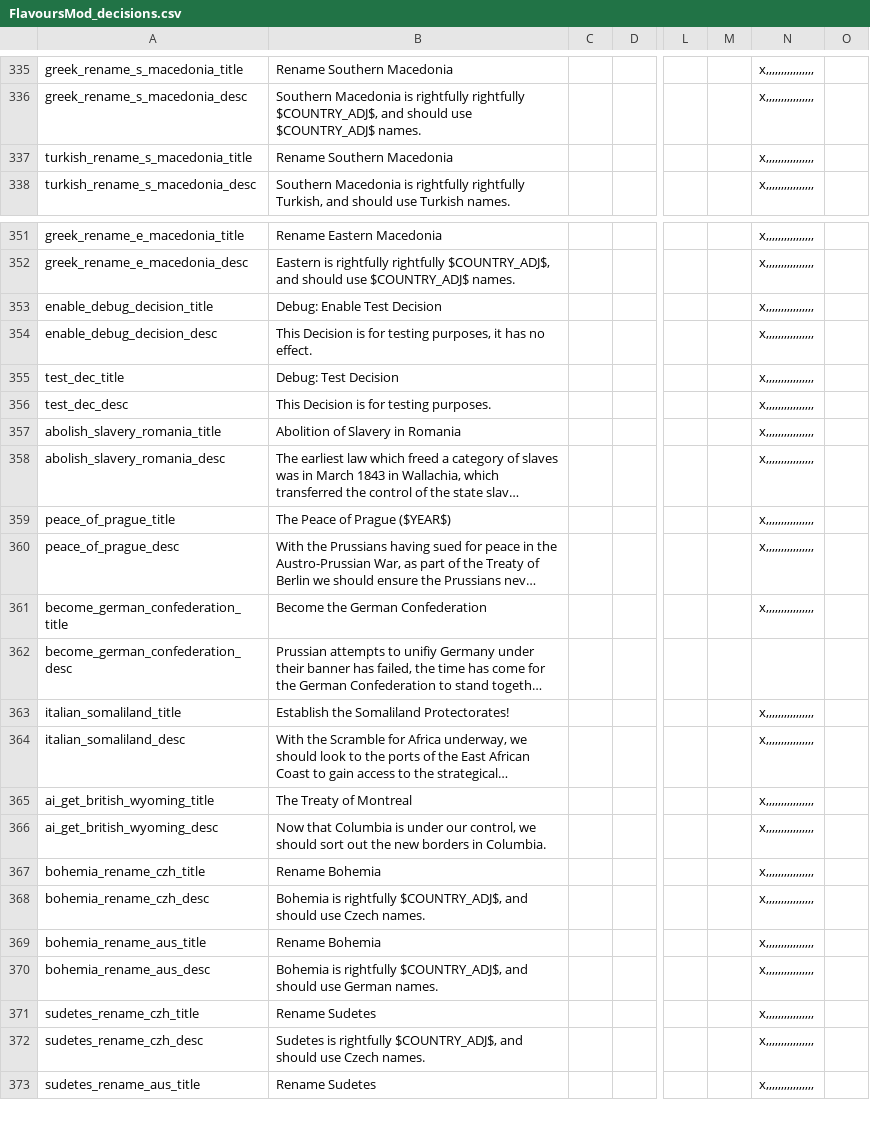
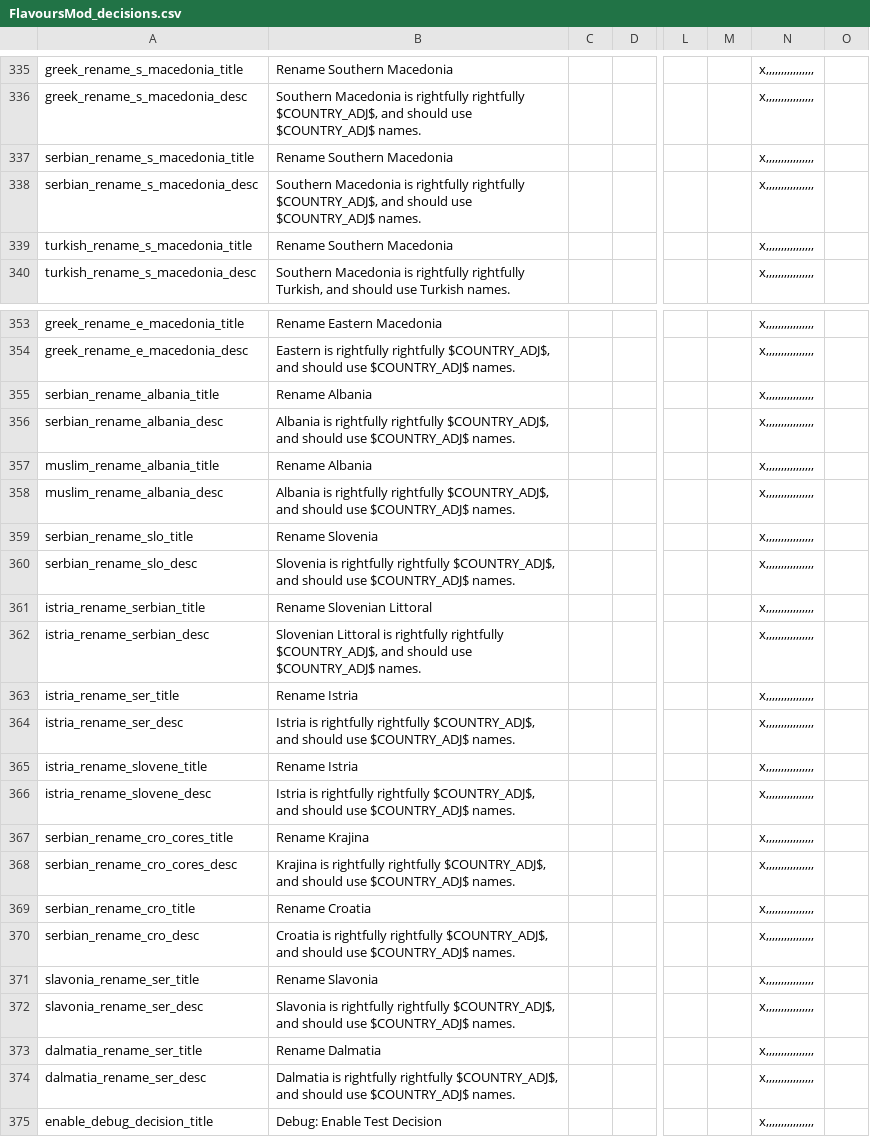
Before and after one commit to moretrim/HFM, a CSV file: HFM/localisation/FlavoursMod_decisions.csv, drawn as a sheet; only a part is shown, gaps mark what is left out; the shorter side is filled out with more unchanged rows; long unchanged cells end in …; rows hold the shown columns only; the diff names each change by its address in the sheet, - before the commit and + after, or states it on an @@ line.

```diff
--- a/HFM/localisation/FlavoursMod_decisions.csv
+++ b/HFM/localisation/FlavoursMod_decisions.csv
+row 337: serbian_rename_s_macedonia_title | Rename Southern Macedonia |  |  |  |  | x,,,,,,,,,,,,,,,,
+row 338: serbian_rename_s_macedonia_desc | Southern Macedonia is rightfully rightfully $COUNTRY_ADJ$, and should use $COUNTRY_ADJ$ names. |  |  |  |  | x,,,,,,,,,,,,,,,,
+row 355: serbian_rename_albania_title | Rename Albania |  |  |  |  | x,,,,,,,,,,,,,,,,
+row 356: serbian_rename_albania_desc | Albania is rightfully rightfully $COUNTRY_ADJ$, and should use $COUNTRY_ADJ$ names. |  |  |  |  | x,,,,,,,,,,,,,,,,
+row 357: muslim_rename_albania_title | Rename Albania |  |  |  |  | x,,,,,,,,,,,,,,,,
+row 358: muslim_rename_albania_desc | Albania is rightfully rightfully $COUNTRY_ADJ$, and should use $COUNTRY_ADJ$ names. |  |  |  |  | x,,,,,,,,,,,,,,,,
+row 359: serbian_rename_slo_title | Rename Slovenia |  |  |  |  | x,,,,,,,,,,,,,,,,
+row 360: serbian_rename_slo_desc | Slovenia is rightfully rightfully $COUNTRY_ADJ$, and should use $COUNTRY_ADJ$ names. |  |  |  |  | x,,,,,,,,,,,,,,,,
+row 361: istria_rename_serbian_title | Rename Slovenian Littoral |  |  |  |  | x,,,,,,,,,,,,,,,,
+row 362: istria_rename_serbian_desc | Slovenian Littoral is rightfully rightfully $COUNTRY_ADJ$, and should use $COUNTRY_ADJ$ names. |  |  |  |  | x,,,,,,,,,,,,,,,,
+row 363: istria_rename_ser_title | Rename Istria |  |  |  |  | x,,,,,,,,,,,,,,,,
+row 364: istria_rename_ser_desc | Istria is rightfully rightfully $COUNTRY_ADJ$, and should use $COUNTRY_ADJ$ names. |  |  |  |  | x,,,,,,,,,,,,,,,,
+row 365: istria_rename_slovene_title | Rename Istria |  |  |  |  | x,,,,,,,,,,,,,,,,
+row 366: istria_rename_slovene_desc | Istria is rightfully rightfully $COUNTRY_ADJ$, and should use $COUNTRY_ADJ$ names. |  |  |  |  | x,,,,,,,,,,,,,,,,
+row 367: serbian_rename_cro_cores_title | Rename Krajina |  |  |  |  | x,,,,,,,,,,,,,,,,
+row 368: serbian_rename_cro_cores_desc | Krajina is rightfully rightfully $COUNTRY_ADJ$, and should use $COUNTRY_ADJ$ names. |  |  |  |  | x,,,,,,,,,,,,,,,,
+row 369: serbian_rename_cro_title | Rename Croatia |  |  |  |  | x,,,,,,,,,,,,,,,,
+row 370: serbian_rename_cro_desc | Croatia is rightfully rightfully $COUNTRY_ADJ$, and should use $COUNTRY_ADJ$ names. |  |  |  |  | x,,,,,,,,,,,,,,,,
+row 371: slavonia_rename_ser_title | Rename Slavonia |  |  |  |  | x,,,,,,,,,,,,,,,,
+row 372: slavonia_rename_ser_desc | Slavonia is rightfully rightfully $COUNTRY_ADJ$, and should use $COUNTRY_ADJ$ names. |  |  |  |  | x,,,,,,,,,,,,,,,,
+row 373: dalmatia_rename_ser_title | Rename Dalmatia |  |  |  |  | x,,,,,,,,,,,,,,,,
+row 374: dalmatia_rename_ser_desc | Dalmatia is rightfully rightfully $COUNTRY_ADJ$, and should use $COUNTRY_ADJ$ names. |  |  |  |  | x,,,,,,,,,,,,,,,,
```
Also changed, not shown: 2 other files.
